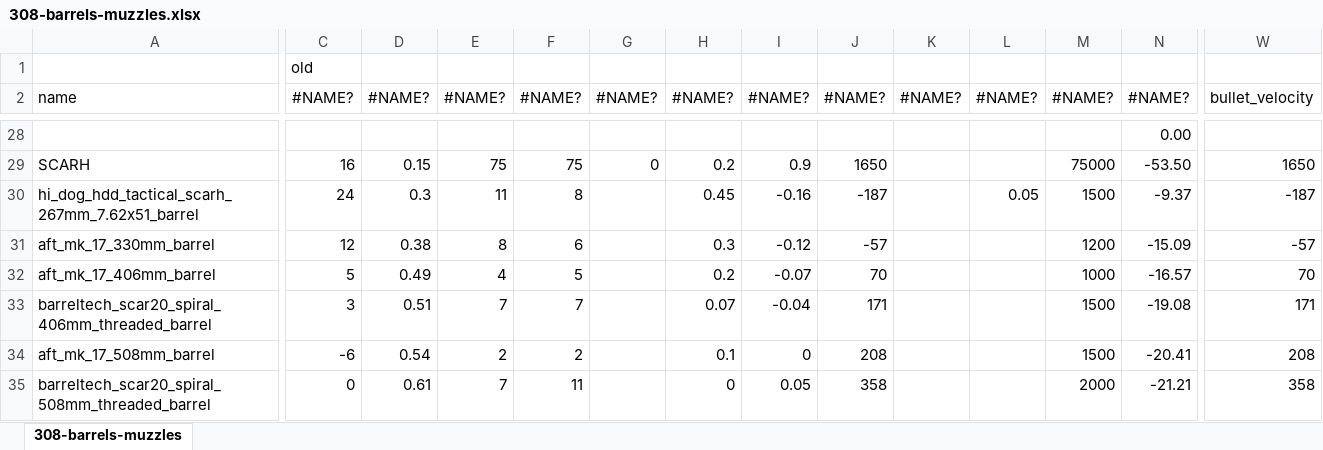
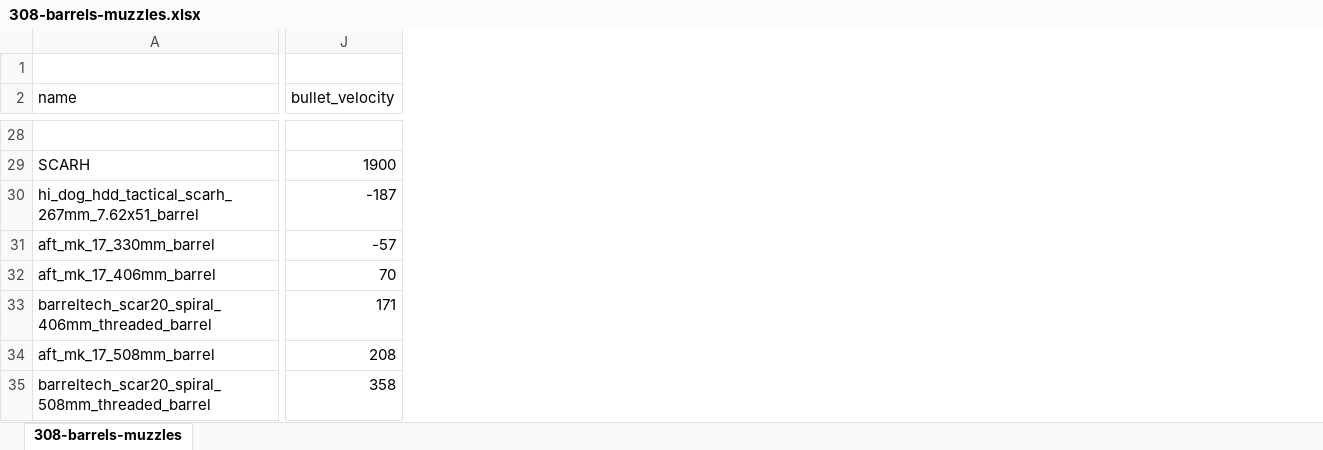
Before and after one commit to recoil-group/deadline-balancing, an Excel workbook: changes/308-barrels-muzzles.xlsx, sheet 308-barrels-muzzles, drawn as a sheet; only a part is shown, gaps mark what is left out; values as stored, in another font and other column widths than the file's, no borders; conditional formats not drawn; removed rows and columns are numbered as before the commit, all else as after; the diff covers the shown part only; the diff names each change by its address in the sheet, - before the commit and + after, or states it on an @@ line.

Commit message:
fix ptr barrel vel?

```diff
--- a/changes/308-barrels-muzzles.xlsx (sheet 308-barrels-muzzles)
+++ b/changes/308-barrels-muzzles.xlsx (sheet 308-barrels-muzzles)
-column C (#NAME?), row 1: old; rows 29-35: 16 | 24 | 12 | 5 | 3 | -6 | 0
-column D (#NAME?), rows 29-35: 0.15 | 0.3 | 0.38 | 0.49 | 0.51 | 0.54 | 0.61
-column E (#NAME?), rows 29-35: 75 | 11 | 8 | 4 | 7 | 2 | 7
-column F (#NAME?), rows 29-35: 75 | 8 | 6 | 5 | 7 | 2 | 11
-column G (#NAME?), row 29: 0
-column H (#NAME?), rows 29-35: 0.2 | 0.45 | 0.3 | 0.2 | 0.07 | 0.1 | 0
-column I (#NAME?), rows 29-35: 0.9 | -0.16 | -0.12 | -0.07 | -0.04 | 0 | 0.05
-column J (#NAME?), rows 29-35: 1650 | -187 | -57 | 70 | 171 | 208 | 358
-column K (#NAME?), empty
-column L (#NAME?), row 30: 0.05
-column M (#NAME?), rows 29-35: 75000 | 1500 | 1200 | 1000 | 1500 | 1500 | 2000
-column N (#NAME?), rows 28-35: 0.00 | -53.50 | -9.37 | -15.09 | -16.57 | -19.08 | -20.41 | -21.21
-J29 (bullet_velocity): 1650
+J29 (bullet_velocity): 1900
```
Also changed, not shown: 1 removed column and 37 edited cells elsewhere in this sheet, formulas that keep their value, 2 other files.
